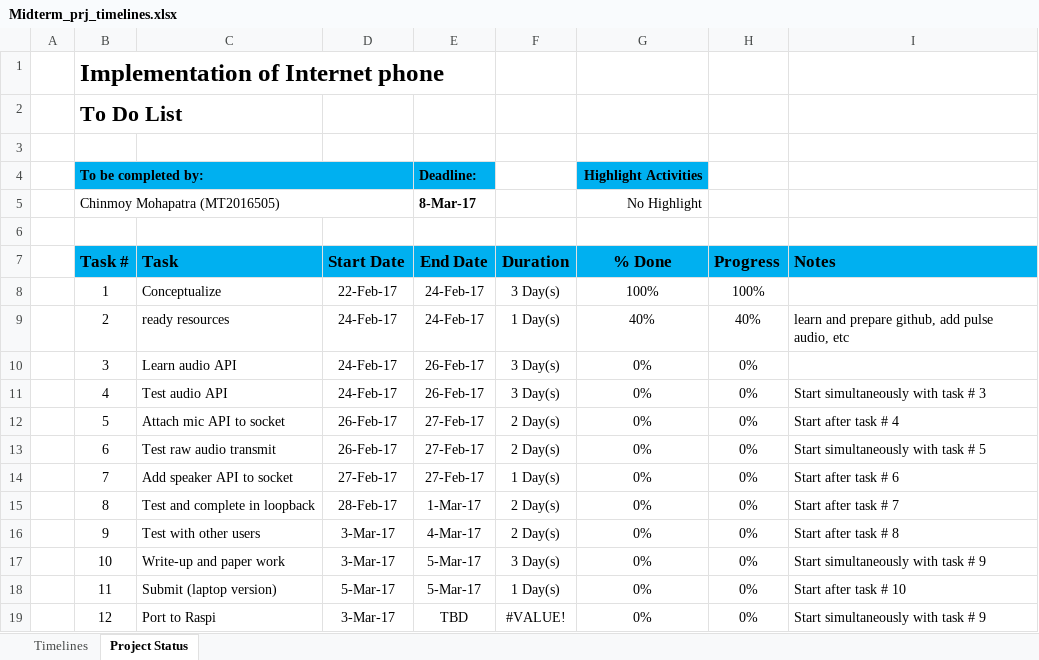
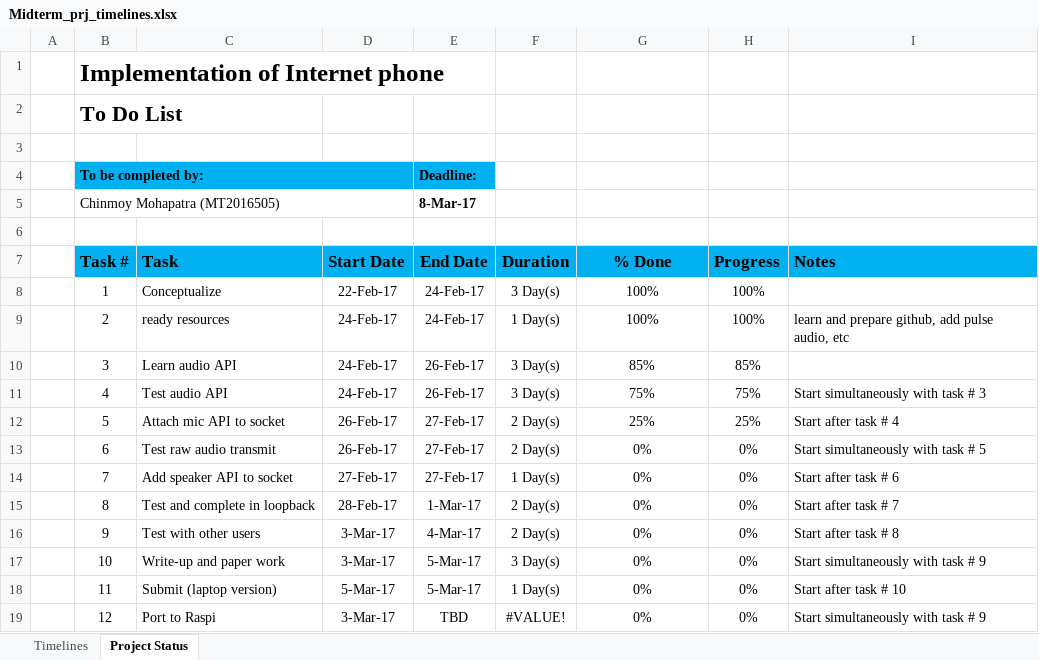
Before and after one commit to Chinmoym/Internet-phone, an Excel workbook: Midterm_prj_timelines.xlsx, sheet Project Status, drawn as a sheet; values as stored, in another font and other column widths than the file's, no borders; conditional formats and table styles not drawn; the diff names each change by its address in the sheet, - before the commit and + after, or states it on an @@ line.

Commit message:
updated project timelines

```diff
--- a/Midterm_prj_timelines.xlsx (sheet Project Status)
+++ b/Midterm_prj_timelines.xlsx (sheet Project Status)
-G4 (% Done): Highlight Activities
+G4 (% Done): (empty)
-G4 fill: #00B0F0
+G4 fill: none
-G5 (% Done): No Highlight
+G5 (% Done): (empty)
-G9 (% Done): 40%
+G9 (% Done): 100%
-H9 (Progress): 40%
+H9 (Progress): 100%
-G10 (% Done): 0%
+G10 (% Done): 85%
-H10 (Progress): 0%
+H10 (Progress): 85%
-G11 (% Done): 0%
+G11 (% Done): 75%
-H11 (Progress): 0%
+H11 (Progress): 75%
-G12 (% Done): 0%
+G12 (% Done): 25%
-H12 (Progress): 0%
+H12 (Progress): 25%
```
Also changed, not shown: sheet Timelines.
